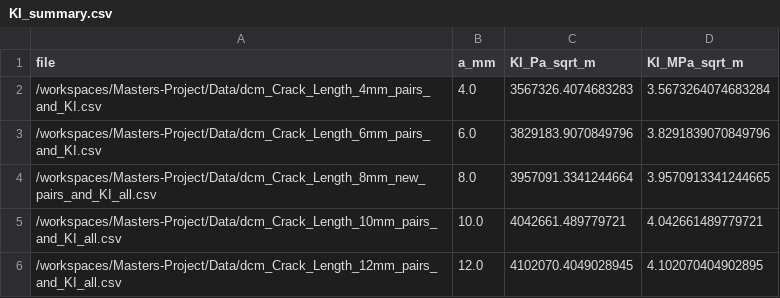
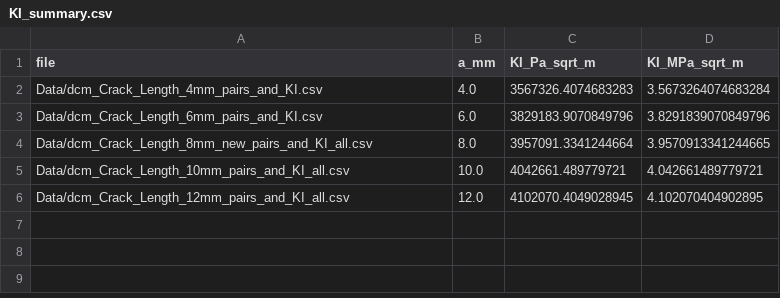
Before and after one commit to dimitrijeran-dev/Masters-Project, a CSV file: KI_summary.csv, drawn as a sheet.

Commit message:
Updated KI(a) to plot values, preliminary start to fem code to mesh my plate

```diff
--- a/KI_summary.csv
+++ b/KI_summary.csv
@@ -1,6 +1,6 @@
 file,a_mm,KI_Pa_sqrt_m,KI_MPa_sqrt_m
-/workspaces/Masters-Project/Data/dcm_Crack_Length_4mm_pairs_and_KI.csv,4.0,3567326.4074683283,3.5673264074683284
-/workspaces/Masters-Project/Data/dcm_Crack_Length_6mm_pairs_and_KI.csv,6.0,3829183.9070849796,3.8291839070849796
-/workspaces/Masters-Project/Data/dcm_Crack_Length_8mm_new_pairs_and_KI_all.csv,8.0,3957091.3341244664,3.9570913341244665
-/workspaces/Masters-Project/Data/dcm_Crack_Length_10mm_pairs_and_KI_all.csv,10.0,4042661.489779721,4.042661489779721
-/workspaces/Masters-Project/Data/dcm_Crack_Length_12mm_pairs_and_KI_all.csv,12.0,4102070.4049028945,4.102070404902895
+Data/dcm_Crack_Length_4mm_pairs_and_KI.csv,4.0,3567326.4074683283,3.5673264074683284
+Data/dcm_Crack_Length_6mm_pairs_and_KI.csv,6.0,3829183.9070849796,3.8291839070849796
+Data/dcm_Crack_Length_8mm_new_pairs_and_KI_all.csv,8.0,3957091.3341244664,3.9570913341244665
+Data/dcm_Crack_Length_10mm_pairs_and_KI_all.csv,10.0,4042661.489779721,4.042661489779721
+Data/dcm_Crack_Length_12mm_pairs_and_KI_all.csv,12.0,4102070.4049028945,4.102070404902895
```
Also changed, not shown: 5 other files.
